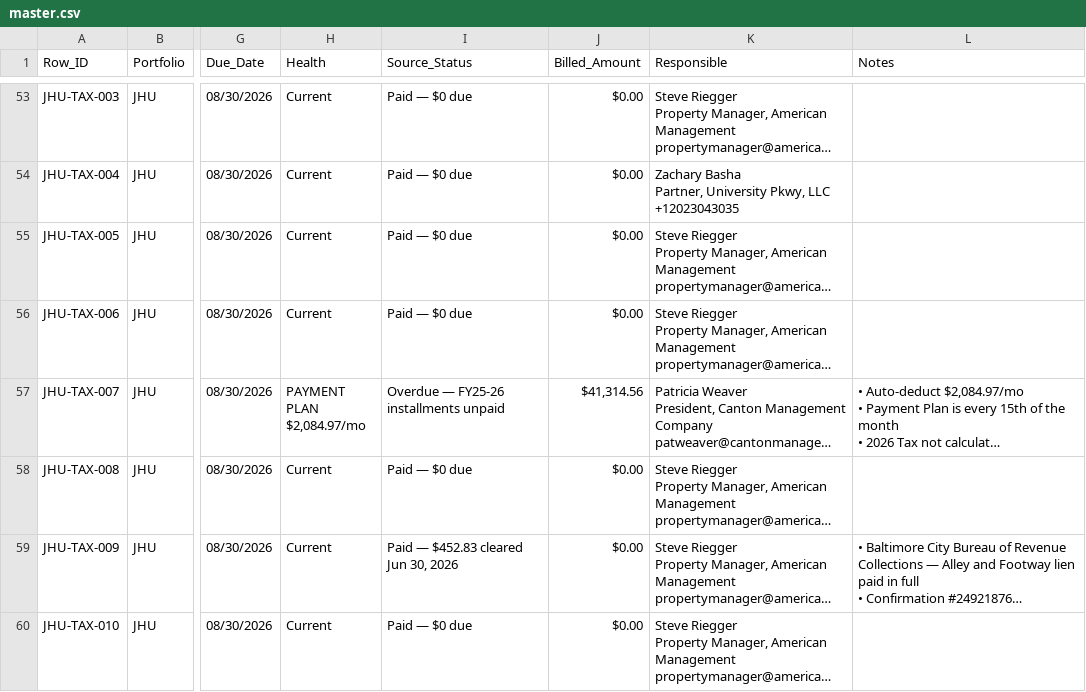
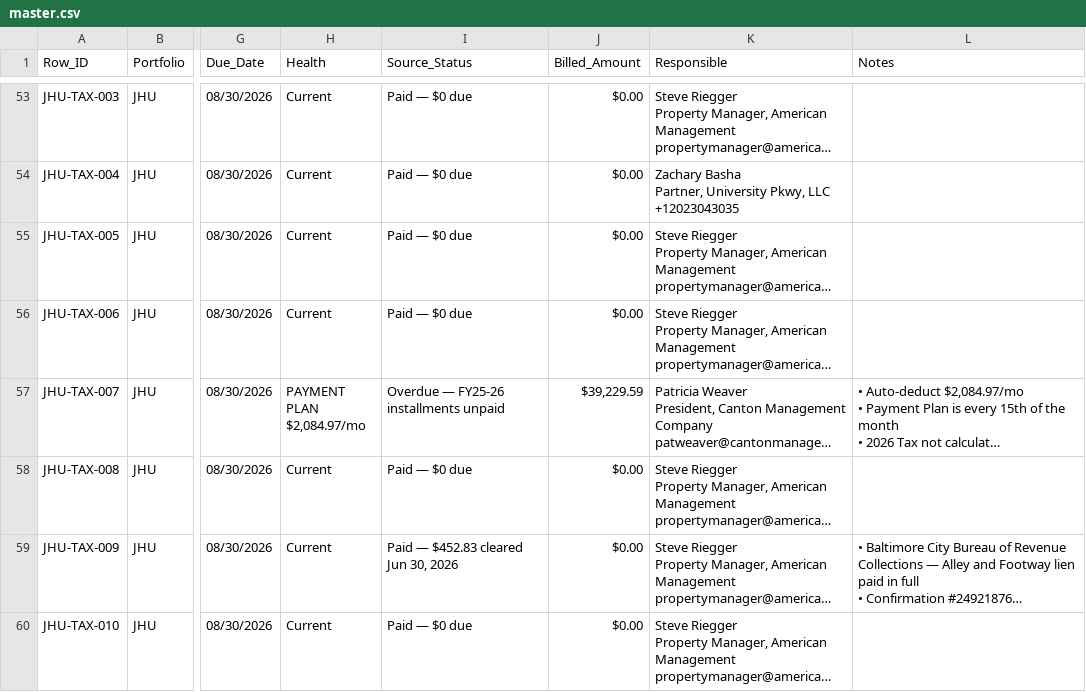
Before and after one commit to Maya-Blakeworth/blakeworth-compliance, a CSV file: data/master.csv, drawn as a sheet; only a part is shown, gaps mark what is left out; long unchanged cells end in …; the diff names each change by its address in the sheet, - before the commit and + after, or states it on an @@ line.

```diff
--- a/data/master.csv
+++ b/data/master.csv
-J57 (Billed_Amount): $41,314.56
+J57 (Billed_Amount): $39,229.59
```
